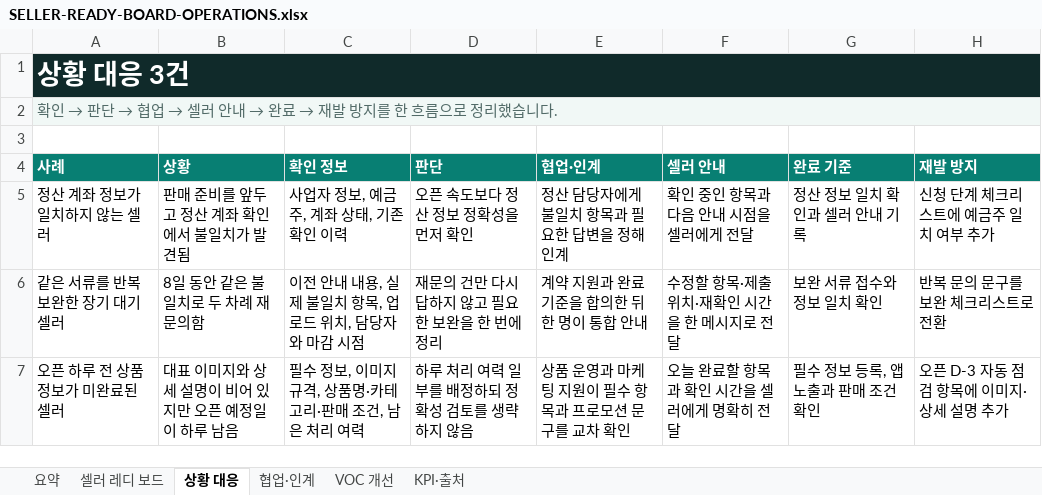
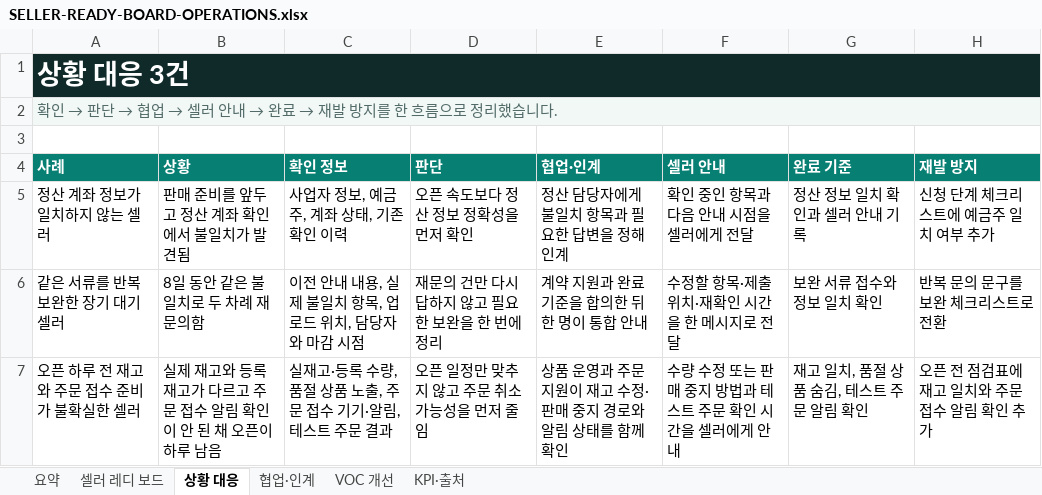
Before and after one commit to jhheo51-arch/baemin-store-seller-ready-board, an Excel workbook: SELLER-READY-BOARD-OPERATIONS.xlsx, sheet 상황 대응, drawn as a sheet; values as stored, in another font and other column widths than the file's, no borders; removed rows and columns are numbered as before the commit, all else as after; the diff names each change by its address in the sheet, - before the commit and + after, or states it on an @@ line.

```diff
--- a/SELLER-READY-BOARD-OPERATIONS.xlsx (sheet 상황 대응)
+++ b/SELLER-READY-BOARD-OPERATIONS.xlsx (sheet 상황 대응)
-row 7: 오픈 하루 전 상품 정보가 미완료된 셀러 | 대표 이미지와 상세 설명이 비어 있지만 오픈 예정일이 하루 남음 | 필수 정보, 이미지 규격, 상품명·카테고리·판매 조건, 남은 처리 여력 | 하루 처리 여력 일부를 배정하되 정확성 검토를 생략하지 않음 | 상품 운영과 마케팅 지원이 필수 항목과 프로모션 문구를 교차 확인 | 오늘 완료할 항목과 확인 시간을 셀러에게 명확히 전달 | 필수 정보 등록, 앱 노출과 판매 조건 확인 | 오픈 D-3 자동 점검 항목에 이미지·상세 설명 추가
+row 7: 오픈 하루 전 재고와 주문 접수 준비가 불확실한 셀러 | 실제 재고와 등록 재고가 다르고 주문 접수 알림 확인이 안 된 채 오픈이 하루 남음 | 실재고·등록 수량, 품절 상품 노출, 주문 접수 기기·알림, 테스트 주문 결과 | 오픈 일정만 맞추지 않고 주문 취소 가능성을 먼저 줄임 | 상품 운영과 주문 지원이 재고 수정·판매 중지 경로와 알림 상태를 함께 확인 | 수량 수정 또는 판매 중지 방법과 테스트 주문 확인 시간을 셀러에게 안내 | 재고 일치, 품절 상품 숨김, 테스트 주문 알림 확인 | 오픈 전 점검표에 재고 일치와 주문 접수 알림 확인 추가
```
Also changed, not shown: sheet KPI·출처, sheet 셀러 레디 보드, sheet 요약, 1 other file.
